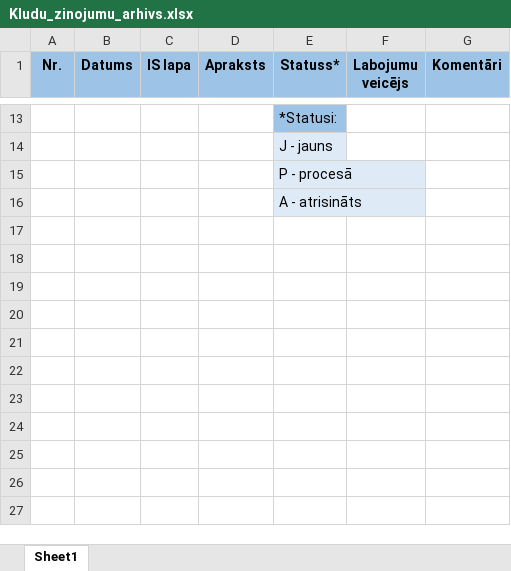
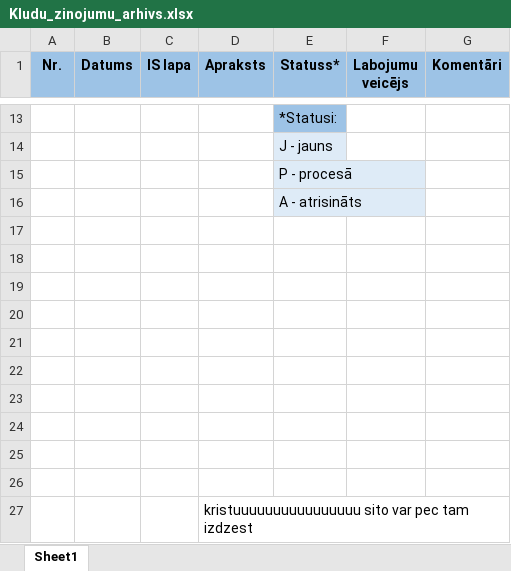
Before and after one commit to KJankovskis/MCVS, an Excel workbook: Dok/Kludu_zinojumu_arhivs.xlsx, sheet Sheet1, drawn as a sheet; only a part is shown, gaps mark what is left out; values as stored, in another font and other column widths than the file's, no borders; the diff names each change by its address in the sheet, - before the commit and + after, or states it on an @@ line.

Commit message:
Kristam!

```diff
--- a/Dok/Kludu_zinojumu_arhivs.xlsx (sheet Sheet1)
+++ b/Dok/Kludu_zinojumu_arhivs.xlsx (sheet Sheet1)
+row 17: (empty)
+row 18: (empty)
+row 19: (empty)
+row 20: (empty)
+row 21: (empty)
+row 22: (empty)
+row 23: (empty)
+row 24: (empty)
+row 25: (empty)
+row 26: (empty)
+row 27:  |  |  | kristuuuuuuuuuuuuuuuu sito var pec tam izdzest
```
